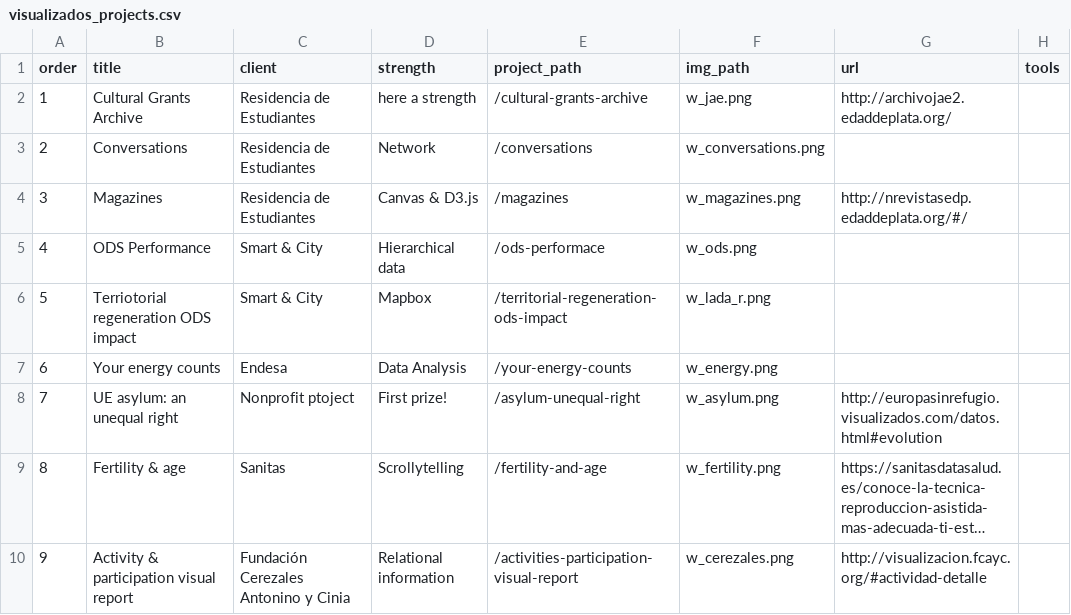
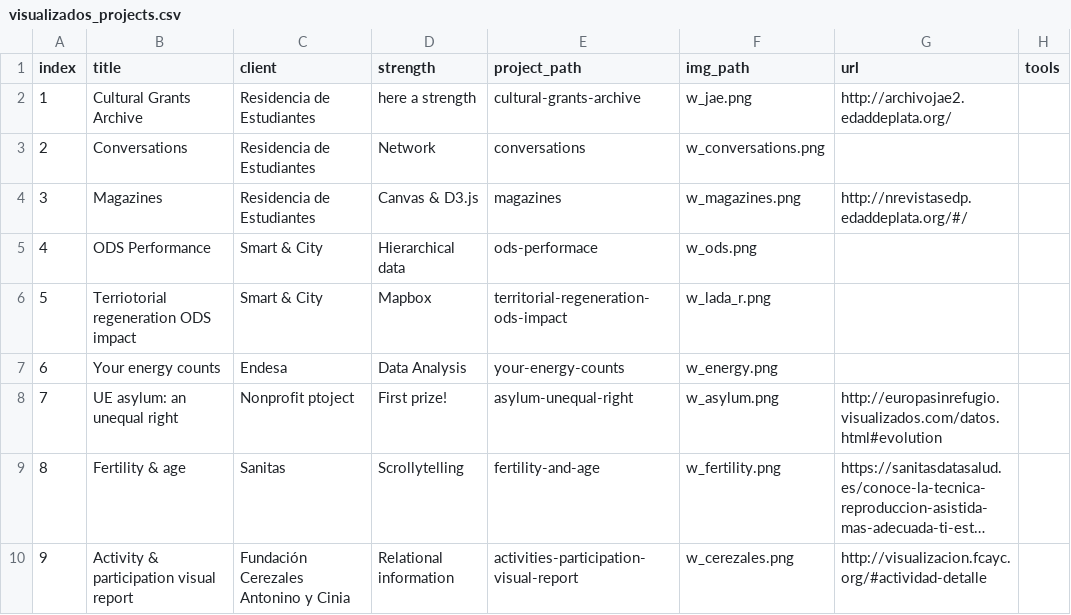
Before and after one commit to maritrinez/visualizados2022, a CSV file: public/assets/visualizados_projects.csv, drawn as a sheet; long unchanged cells end in …; the diff names each change by its address in the sheet, - before the commit and + after, or states it on an @@ line.

Commit message:
projects navigator

```diff
--- a/public/assets/visualizados_projects.csv
+++ b/public/assets/visualizados_projects.csv
-A1: order
+A1: index
-E2 (project_path): /cultural-grants-archive
+E2 (project_path): cultural-grants-archive
-E3 (project_path): /conversations
+E3 (project_path): conversations
-E4 (project_path): /magazines
+E4 (project_path): magazines
-E5 (project_path): /ods-performace
+E5 (project_path): ods-performace
-E6 (project_path): /territorial-regeneration-ods-impact
+E6 (project_path): territorial-regeneration-ods-impact
-E7 (project_path): /your-energy-counts
+E7 (project_path): your-energy-counts
-E8 (project_path): /asylum-unequal-right
+E8 (project_path): asylum-unequal-right
-E9 (project_path): /fertility-and-age
+E9 (project_path): fertility-and-age
-E10 (project_path): /activities-participation-visual-report
+E10 (project_path): activities-participation-visual-report
```
Also changed, not shown: 4 other files.
